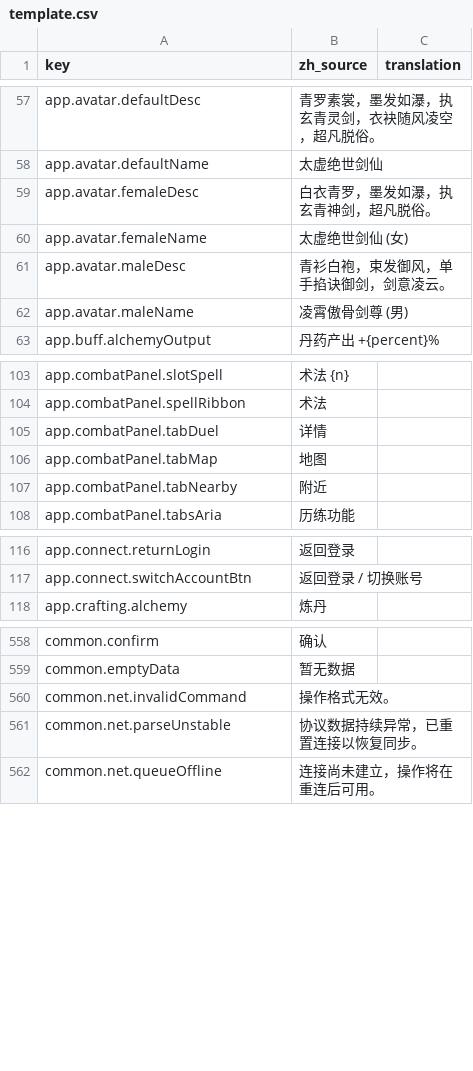
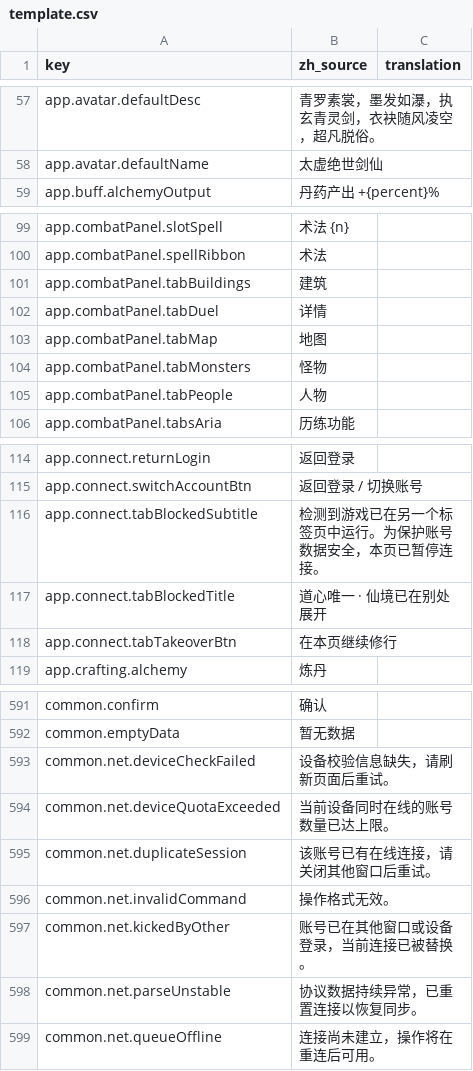
Before and after one commit to fruktoguo/daohua, a CSV file: frontend/public/locales/template.csv, drawn as a sheet; only a part is shown, gaps mark what is left out; removed rows and columns are numbered as before the commit, all else as after; the diff covers the shown part only; the diff names each change by its address in the sheet, - before the commit and + after, or states it on an @@ line.

```diff
--- a/frontend/public/locales/template.csv
+++ b/frontend/public/locales/template.csv
-row 59: app.avatar.femaleDesc | 白衣青罗，墨发如瀑，执玄青神剑，超凡脱俗。
-row 60: app.avatar.femaleName | 太虚绝世剑仙 (女)
-row 61: app.avatar.maleDesc | 青衫白袍，束发御风，单手掐诀御剑，剑意凌云。
-row 62: app.avatar.maleName | 凌霄傲骨剑尊 (男)
+row 101: app.combatPanel.tabBuildings | 建筑
-row 107: app.combatPanel.tabNearby | 附近
+row 104: app.combatPanel.tabMonsters | 怪物
+row 105: app.combatPanel.tabPeople | 人物
+row 116: app.connect.tabBlockedSubtitle | 检测到游戏已在另一个标签页中运行。为保护账号数据安全，本页已暂停连接。
+row 117: app.connect.tabBlockedTitle | 道心唯一 · 仙境已在别处展开
+row 118: app.connect.tabTakeoverBtn | 在本页继续修行
+row 593: common.net.deviceCheckFailed | 设备校验信息缺失，请刷新页面后重试。
+row 594: common.net.deviceQuotaExceeded | 当前设备同时在线的账号数量已达上限。
+row 595: common.net.duplicateSession | 该账号已有在线连接，请关闭其他窗口后重试。
+row 597: common.net.kickedByOther | 账号已在其他窗口或设备登录，当前连接已被替换。
```
Also changed, not shown: 37 added rows, 6 removed rows and 2 edited cells elsewhere in this file, 32 other files.
